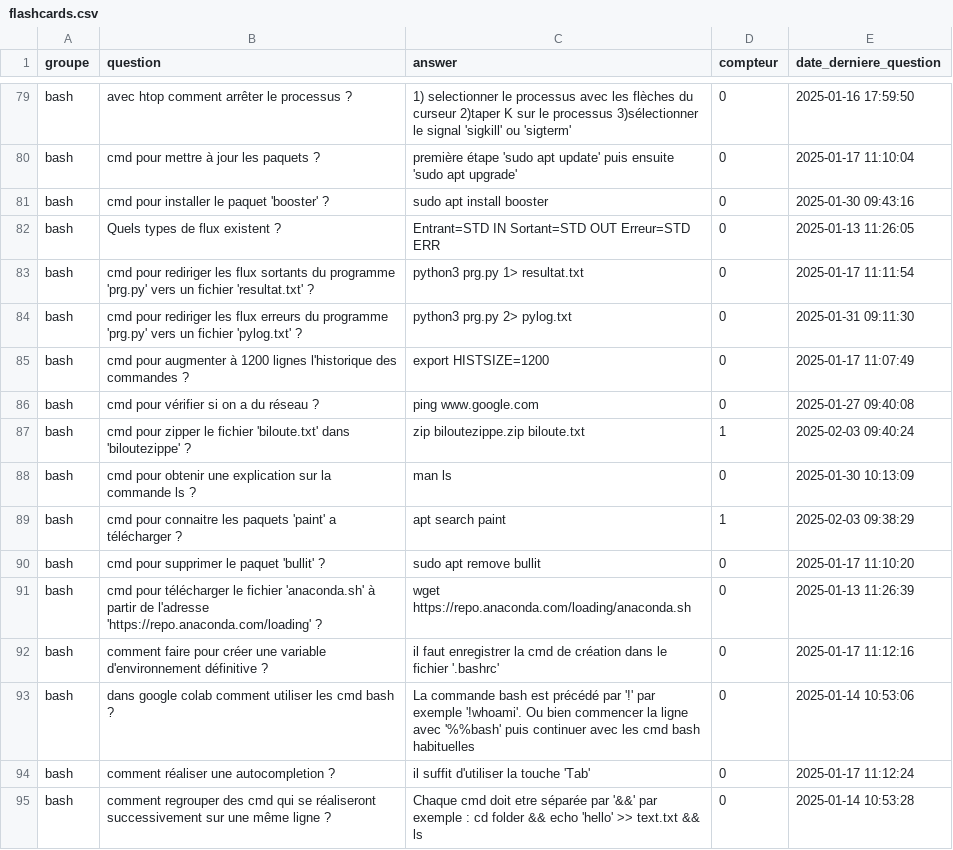
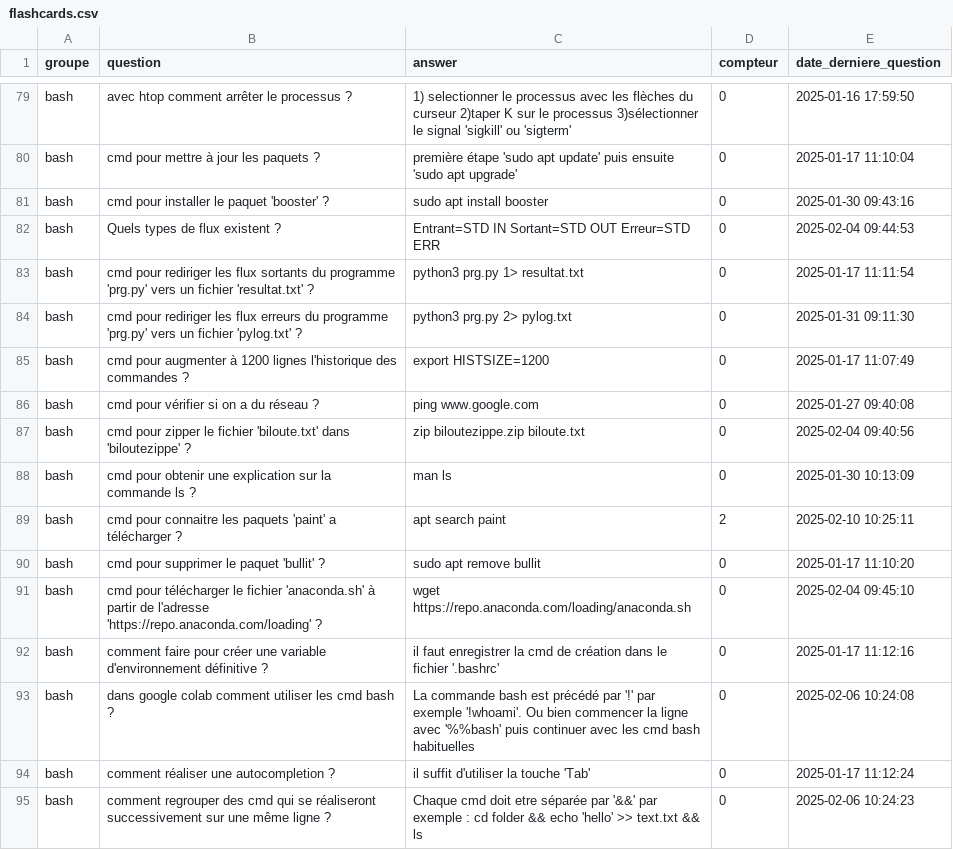
Before and after one commit to gunony/flashcards_data, a CSV file: flashcards.csv, drawn as a sheet; only a part is shown, gaps mark what is left out; the diff covers the shown part only.

Commit message:
MAJ données

```diff
--- a/flashcards.csv
+++ b/flashcards.csv
@@ -81,3 +81,3 @@ bash,cmd pour mettre à jour les paquets ?,première étape 'sudo apt update' pu
 bash,cmd pour installer le paquet 'booster' ?,sudo apt install booster,0,2025-01-30 09:43:16
-bash,Quels types de flux existent ?,Entrant=STD IN  Sortant=STD OUT  Erreur=STD ERR,0,2025-01-13 11:26:05
+bash,Quels types de flux existent ?,Entrant=STD IN  Sortant=STD OUT  Erreur=STD ERR,0,2025-02-04 09:44:53
 bash,cmd pour rediriger les flux sortants du programme 'prg.py' vers un fichier 'resultat.txt' ?,python3 prg.py 1> resultat.txt,0,2025-01-17 11:11:54
@@ -86,10 +86,10 @@ bash,cmd pour augmenter à 1200 lignes l'historique des commandes ?,export HISTS
 bash,cmd pour vérifier si on a du réseau ?,ping www.google.com,0,2025-01-27 09:40:08
-bash,cmd pour zipper le fichier 'biloute.txt' dans 'biloutezippe' ?,zip biloutezippe.zip biloute.txt,1,2025-02-03 09:40:24
+bash,cmd pour zipper le fichier 'biloute.txt' dans 'biloutezippe' ?,zip biloutezippe.zip biloute.txt,0,2025-02-04 09:40:56
 bash,cmd pour obtenir une explication sur la commande ls ?,man ls,0,2025-01-30 10:13:09
-bash,cmd pour connaitre les paquets 'paint' a télécharger ?,apt search paint,1,2025-02-03 09:38:29
+bash,cmd pour connaitre les paquets 'paint' a télécharger ?,apt search paint,2,2025-02-10 10:25:11
 bash,cmd pour supprimer le paquet 'bullit' ?,sudo apt remove bullit,0,2025-01-17 11:10:20
-bash,cmd pour télécharger le fichier 'anaconda.sh' à partir de l'adresse 'https://repo.anaconda.com/loading' ?,wget https://repo.anaconda.com/loading/anaconda.sh,0,2025-01-13 11:26:39
+bash,cmd pour télécharger le fichier 'anaconda.sh' à partir de l'adresse 'https://repo.anaconda.com/loading' ?,wget https://repo.anaconda.com/loading/anaconda.sh,0,2025-02-04 09:45:10
 bash,comment faire pour créer une variable d'environnement définitive ?,il faut enregistrer la cmd de création dans le fichier '.bashrc',0,2025-01-17 11:12:16
-bash,dans google colab comment utiliser les cmd bash ?,La commande bash est précédé par '!' par exemple '!whoami'. Ou bien commencer la ligne avec '%%bash' puis continuer avec les cmd bash habituelles,0,2025-01-14 10:53:06
+bash,dans google colab comment utiliser les cmd bash ?,La commande bash est précédé par '!' par exemple '!whoami'. Ou bien commencer la ligne avec '%%bash' puis continuer avec les cmd bash habituelles,0,2025-02-06 10:24:08
 bash,comment réaliser une autocompletion ?,il suffit d'utiliser la touche 'Tab',0,2025-01-17 11:12:24
-bash,comment regrouper des cmd qui se réaliseront successivement sur une même ligne ?,Chaque cmd doit etre séparée par '&&' par exemple : cd folder && echo 'hello' >> text.txt && ls,0,2025-01-14 10:53:28
+bash,comment regrouper des cmd qui se réaliseront successivement sur une même ligne ?,Chaque cmd doit etre séparée par '&&' par exemple : cd folder && echo 'hello' >> text.txt && ls,0,2025-02-06 10:24:23
```
Also changed, not shown: 79 edited cells elsewhere in this file.
